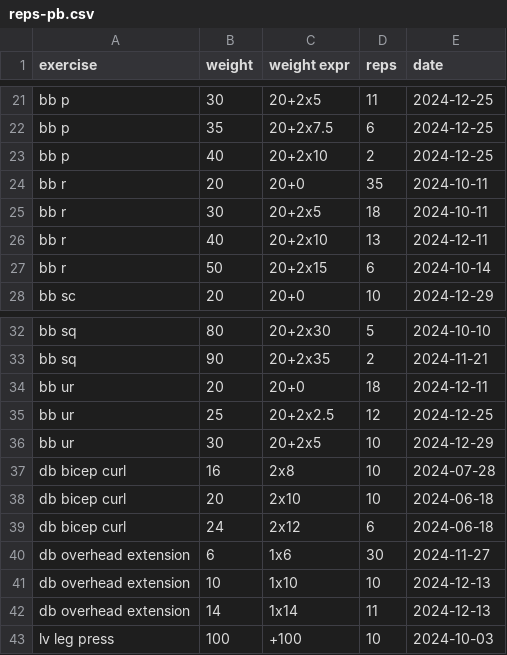
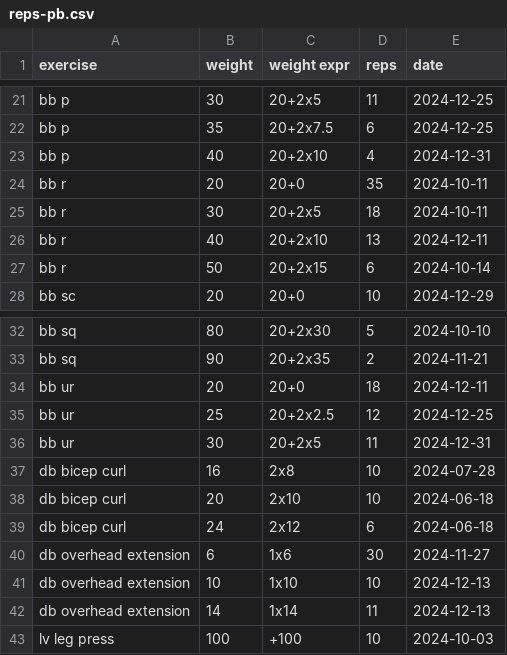
Before and after one commit to rgoulter/rgoulter.github.com, a CSV file: reps-pb.csv, drawn as a sheet; only a part is shown, gaps mark what is left out.

Commit message:
update reps pb

```diff
--- a/reps-pb.csv
+++ b/reps-pb.csv
@@ -22,3 +22,3 @@ bb p,  30, 20+2x5, 11, 2024-12-25
 bb p,  35, 20+2x7.5, 6, 2024-12-25
-bb p,  40, 20+2x10, 2, 2024-12-25
+bb p,  40, 20+2x10, 4, 2024-12-31
 bb r,  20, 20+0, 35, 2024-10-11
@@ -35,3 +35,3 @@ bb ur, 20, 20+0, 18, 2024-12-11
 bb ur, 25, 20+2x2.5, 12, 2024-12-25
-bb ur, 30, 20+2x5, 10, 2024-12-29
+bb ur, 30, 20+2x5, 11, 2024-12-31
 db bicep curl, 16, 2x8, 10, 2024-07-28
```
